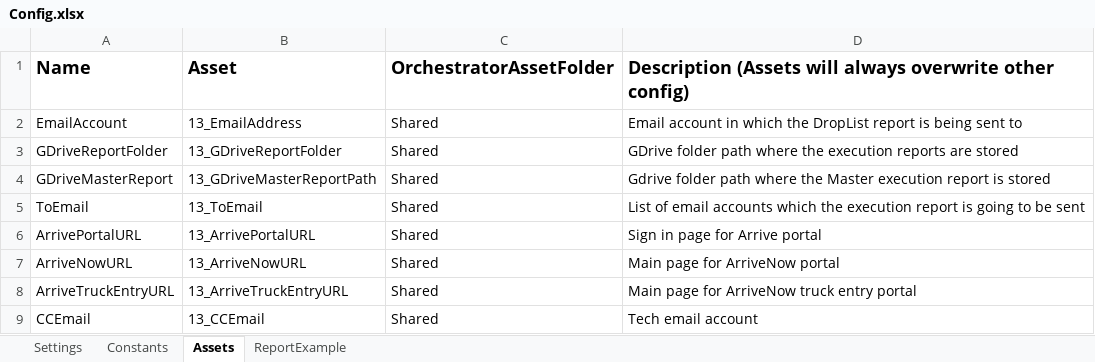
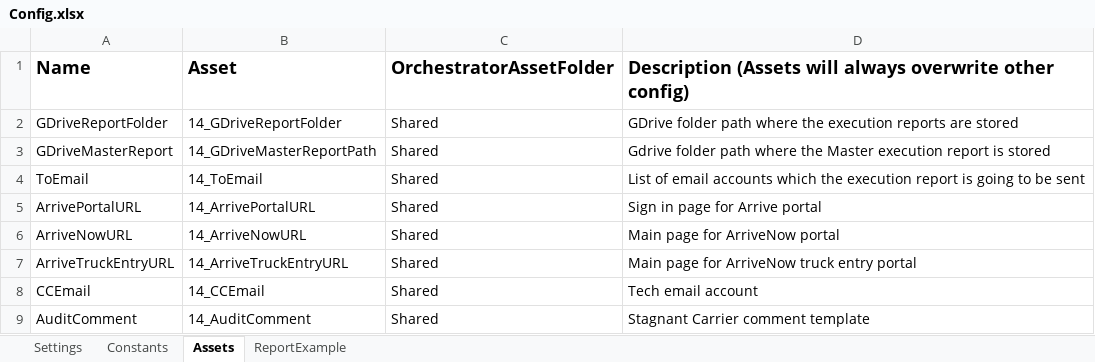
Before and after one commit to rrodriguezhernandez/14_Legal_StagnantCarriers_Performer, an Excel workbook: Data/Config.xlsx, sheet Assets, drawn as a sheet; values as stored, in another font and other column widths than the file's, no borders; removed rows and columns are numbered as before the commit, all else as after; the diff names each change by its address in the sheet, - before the commit and + after, or states it on an @@ line.

```diff
--- a/Data/Config.xlsx (sheet Assets)
+++ b/Data/Config.xlsx (sheet Assets)
-row 2: EmailAccount | 13_EmailAddress | Shared | Email account in which the DropList report is being sent to
-B2 (Asset): 13_GDriveReportFolder
+B2 (Asset): 14_GDriveReportFolder
-B3 (Asset): 13_GDriveMasterReportPath
+B3 (Asset): 14_GDriveMasterReportPath
-B4 (Asset): 13_ToEmail
+B4 (Asset): 14_ToEmail
-B5 (Asset): 13_ArrivePortalURL
+B5 (Asset): 14_ArrivePortalURL
-B6 (Asset): 13_ArriveNowURL
+B6 (Asset): 14_ArriveNowURL
-B7 (Asset): 13_ArriveTruckEntryURL
+B7 (Asset): 14_ArriveTruckEntryURL
-B8 (Asset): 13_CCEmail
+B8 (Asset): 14_CCEmail
+row 9: AuditComment | 14_AuditComment | Shared | Stagnant Carrier comment template
```
Also changed, not shown: sheet ReportExample, sheet Settings, 3 other files.
